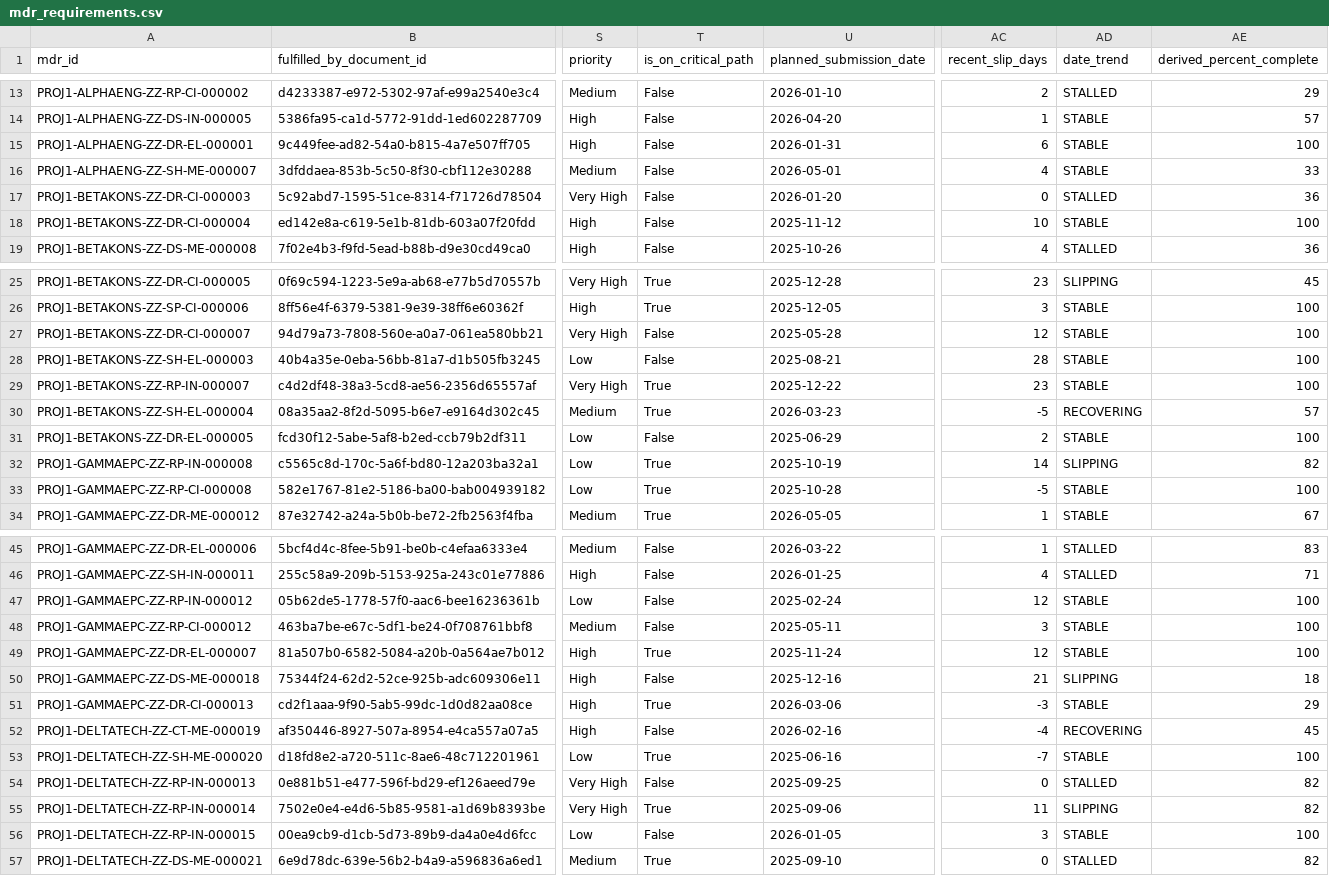
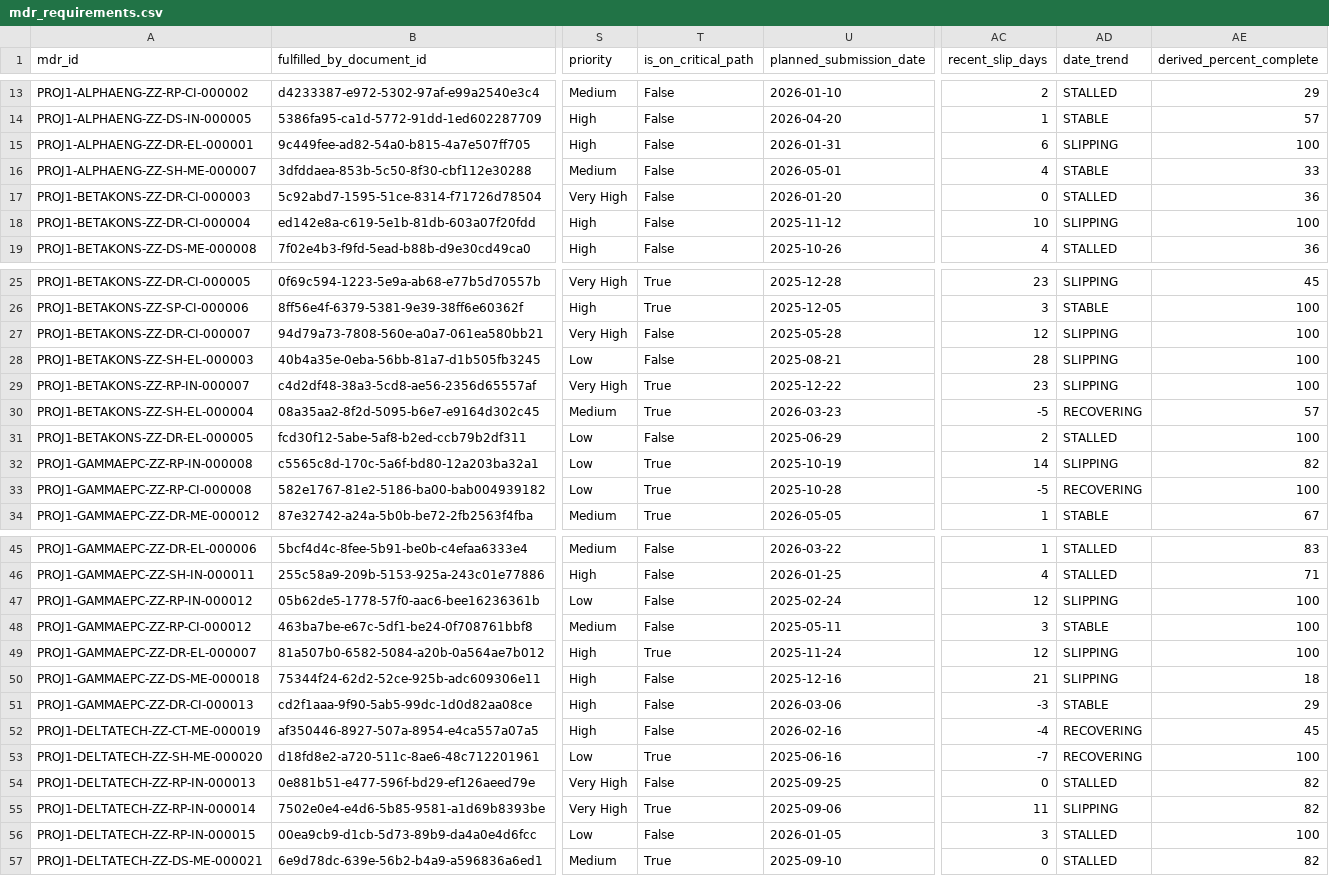
Before and after one commit to VWewer/multisource-cde-mdr-pipeline, a CSV file: data_generation/mdr_requirements.csv, drawn as a sheet; only a part is shown, gaps mark what is left out; the diff covers the shown part only; the diff names each change by its address in the sheet, - before the commit and + after, or states it on an @@ line.

```diff
--- a/data_generation/mdr_requirements.csv
+++ b/data_generation/mdr_requirements.csv
-AD15 (date_trend): STABLE
+AD15 (date_trend): SLIPPING
-AD18 (date_trend): STABLE
+AD18 (date_trend): SLIPPING
-AD27:AD29 (date_trend): STABLE
+AD27:AD29 (date_trend): SLIPPING
-AD31 (date_trend): STABLE
+AD31 (date_trend): STALLED
-AD33 (date_trend): STABLE
+AD33 (date_trend): RECOVERING
-AD47 (date_trend): STABLE
+AD47 (date_trend): SLIPPING
-AD49 (date_trend): STABLE
+AD49 (date_trend): SLIPPING
-T51 (is_on_critical_path): True
+T51 (is_on_critical_path): False
-AD53 (date_trend): STABLE
+AD53 (date_trend): RECOVERING
-AD56 (date_trend): STABLE
+AD56 (date_trend): STALLED
```
Also changed, not shown: 5 edited cells elsewhere in this file, dashboard/edit_log.csv, data_generation/staged_cross_reference.csv, 5 other files.
